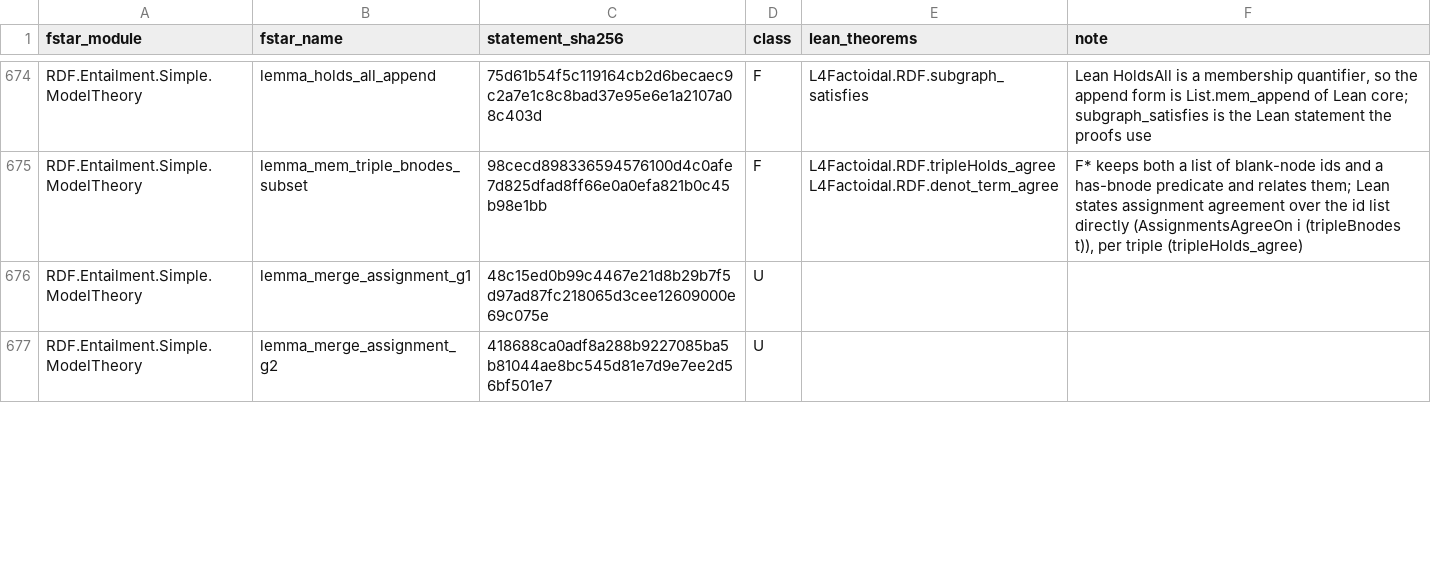
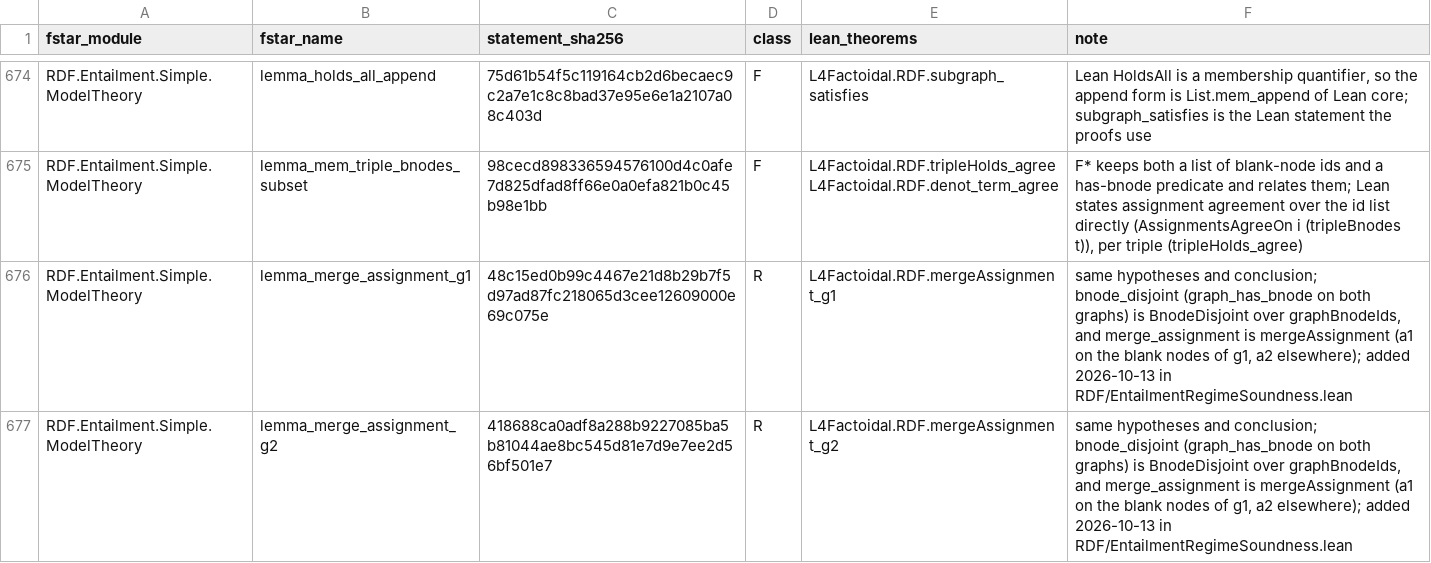
Before and after one commit to danbri/factoidal-core, a TSV file: docs/fstar-theorem-classification.tsv, drawn as a sheet; only a part is shown, gaps mark what is left out; the diff covers the shown part only.

Commit message:
Graph merge in Lean (RDF 1.1 Semantics section 4): six F* merge rows R; RDFS witness sizes re-measured after the rdf:XMLLiteral rows left the seed table (issue 757, issue 767 gap 1)
merge_satisfies_iff, merge_entails_iff, merge_entails_component,
merge_holdsAll, mergeAssignment_g1, mergeAssignment_g2 in
RDF/EntailmentRegimeSoundness.lean; #print axioms: propext,
Classical.choice, Quot.sound only.

RDF family: R 84, S 8, F 126, A 25, U 2 (of 245). The two U rows are in
https://github.com/danbri/factoidal/issues/820.

The closure-size guards pin the derivation witnesses and changed with the
seed table (each witness lost the two rows and four consequences):
DerivationTests 150, 199, 156 to 144, 193, 150, rule counts axiomatic
57 to 55, rdfs2 33 to 31, rdfs8 and rdfs10 17 to 16; DerivationCheckTests
the same sizes and joinIdx 63 to 61; Proof/Tests 156 to 150 and joinIdx
53 to 51; Wasm/Ops/Proof checkedSteps, steps and foundational 156 to 150.
Full lake build exit 0 (1629 jobs).

```diff
--- a/docs/fstar-theorem-classification.tsv
+++ b/docs/fstar-theorem-classification.tsv
@@ -675,3 +675,3 @@ RDF.Entailment.Simple.ModelTheory	lemma_holds_all_append	75d61b54f5c119164cb2d6b
 RDF.Entailment.Simple.ModelTheory	lemma_mem_triple_bnodes_subset	98cecd898336594576100d4c0afe7d825dfad8ff66e0a0efa821b0c45b98e1bb	F	L4Factoidal.RDF.tripleHolds_agree L4Factoidal.RDF.denot_term_agree	F* keeps both a list of blank-node ids and a has-bnode predicate and relates them; Lean states assignment agreement over the id list directly (AssignmentsAgreeOn i (tripleBnodes t)), per triple (tripleHolds_agree)
-RDF.Entailment.Simple.ModelTheory	lemma_merge_assignment_g1	48c15ed0b99c4467e21d8b29b7f5d97ad87fc218065d3cee12609000e69c075e	U		
-RDF.Entailment.Simple.ModelTheory	lemma_merge_assignment_g2	418688ca0adf8a288b9227085ba5b81044ae8bc545d81e7d9e7ee2d56bf501e7	U		
+RDF.Entailment.Simple.ModelTheory	lemma_merge_assignment_g1	48c15ed0b99c4467e21d8b29b7f5d97ad87fc218065d3cee12609000e69c075e	R	L4Factoidal.RDF.mergeAssignment_g1	same hypotheses and conclusion; bnode_disjoint (graph_has_bnode on both graphs) is BnodeDisjoint over graphBnodeIds, and merge_assignment is mergeAssignment (a1 on the blank nodes of g1, a2 elsewhere); added 2026-10-13 in RDF/EntailmentRegimeSoundness.lean
+RDF.Entailment.Simple.ModelTheory	lemma_merge_assignment_g2	418688ca0adf8a288b9227085ba5b81044ae8bc545d81e7d9e7ee2d56bf501e7	R	L4Factoidal.RDF.mergeAssignment_g2	same hypotheses and conclusion; bnode_disjoint (graph_has_bnode on both graphs) is BnodeDisjoint over graphBnodeIds, and merge_assignment is mergeAssignment (a1 on the blank nodes of g1, a2 elsewhere); added 2026-10-13 in RDF/EntailmentRegimeSoundness.lean
```
Also changed, not shown: 12 edited cells elsewhere in this file, 5 other files.
